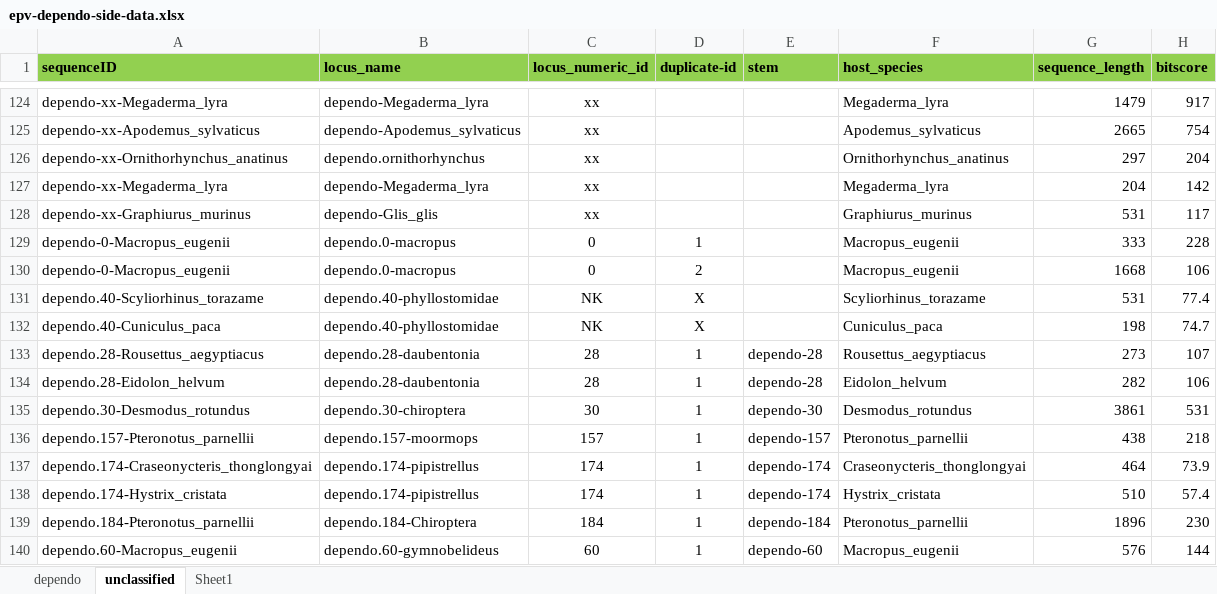
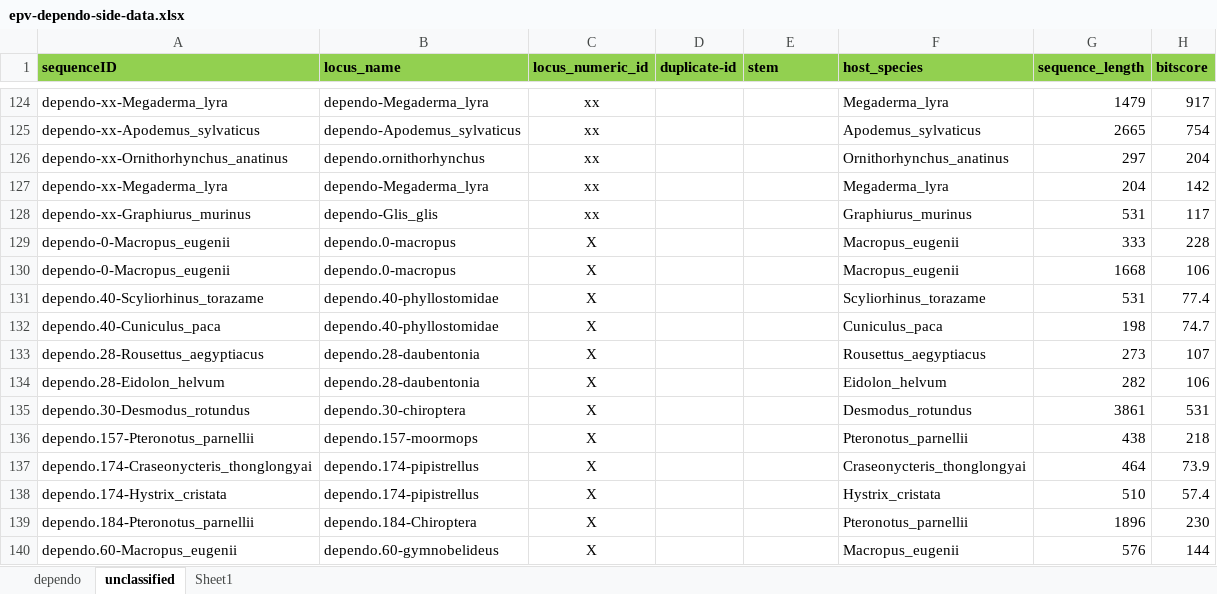
Before and after one commit to giffordlabcvr/Parvovirus-GLUE, an Excel workbook: tabular/eve/epv-dependo-side-data.xlsx, sheet unclassified, drawn as a sheet; only a part is shown, gaps mark what is left out; values as stored, in another font and other column widths than the file's, no borders; the diff names each change by its address in the sheet, - before the commit and + after, or states it on an @@ line.

Commit message:
Unique insertion in family Otididae

```diff
--- a/tabular/eve/epv-dependo-side-data.xlsx (sheet unclassified)
+++ b/tabular/eve/epv-dependo-side-data.xlsx (sheet unclassified)
-C129:C130 (locus_numeric_id): 0
+C129:C130 (locus_numeric_id): X
-D129 (duplicate-id): 1
+D129 (duplicate-id): (empty)
-D130 (duplicate-id): 2
+D130 (duplicate-id): (empty)
-C131:C132 (locus_numeric_id): NK
+C131:C132 (locus_numeric_id): X
-D131:D132 (duplicate-id): X
+D131:D132 (duplicate-id): (empty)
-C133:C134 (locus_numeric_id): 28
+C133:C134 (locus_numeric_id): X
-D133:D140 (duplicate-id): 1
+D133:D140 (duplicate-id): (empty)
-E133:E134 (stem): dependo-28
+E133:E134 (stem): (empty)
-C135 (locus_numeric_id): 30
+C135 (locus_numeric_id): X
-E135 (stem): dependo-30
+E135 (stem): (empty)
-C136 (locus_numeric_id): 157
+C136 (locus_numeric_id): X
-E136 (stem): dependo-157
+E136 (stem): (empty)
-C137:C138 (locus_numeric_id): 174
+C137:C138 (locus_numeric_id): X
-E137:E138 (stem): dependo-174
+E137:E138 (stem): (empty)
-C139 (locus_numeric_id): 184
+C139 (locus_numeric_id): X
-E139 (stem): dependo-184
+E139 (stem): (empty)
-C140 (locus_numeric_id): 60
+C140 (locus_numeric_id): X
-E140 (stem): dependo-60
+E140 (stem): (empty)
```
Also changed, not shown: 2 other files.
